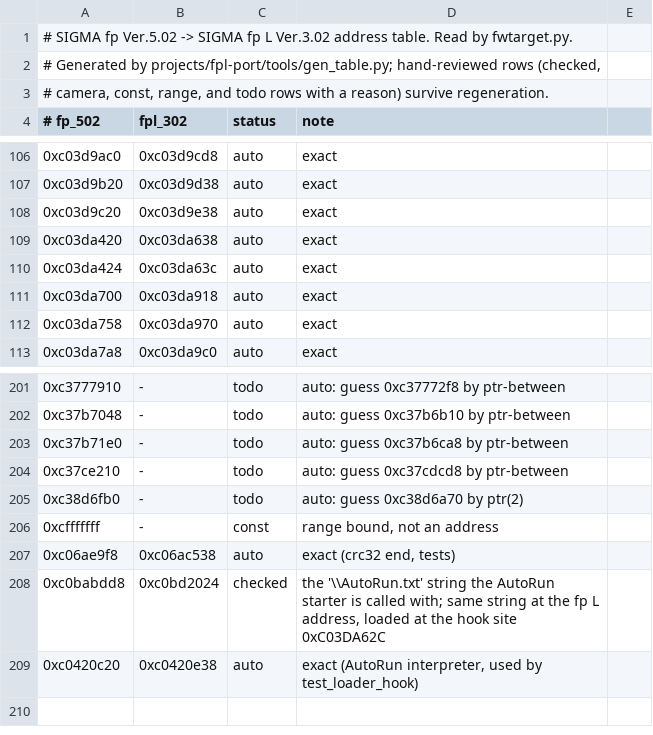
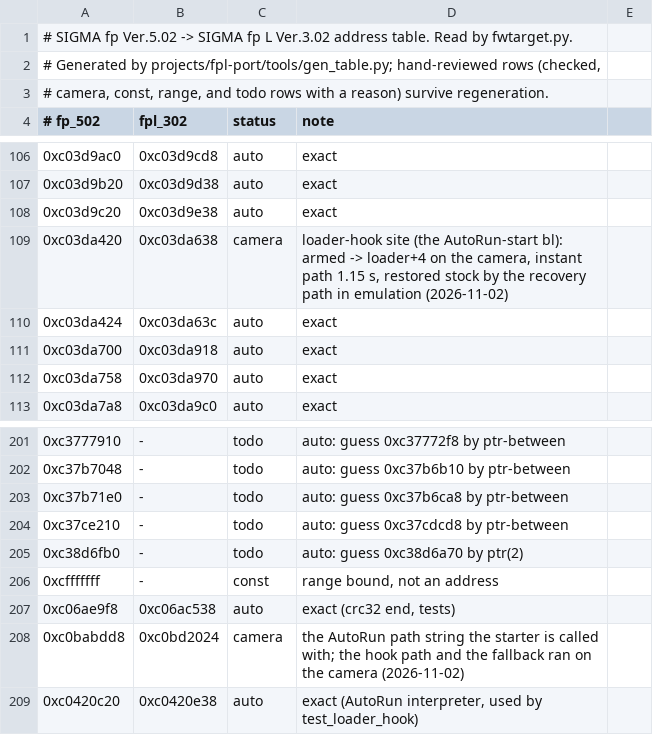
Before and after one commit to PHYSXGH/fpLSup, a TSV file: fpSup/fp_usb_shell/cameras/fpl302.tsv, drawn as a sheet; only a part is shown, gaps mark what is left out.

```diff
--- a/fpSup/fp_usb_shell/cameras/fpl302.tsv
+++ b/fpSup/fp_usb_shell/cameras/fpl302.tsv
@@ -108,3 +108,3 @@
 0xc03d9c20	0xc03d9e38	auto	exact
-0xc03da420	0xc03da638	auto	exact
+0xc03da420	0xc03da638	camera	loader-hook site (the AutoRun-start bl): armed -> loader+4 on the camera, instant path 1.15 s, restored stock by the recovery path in emulation (2026-11-02)
 0xc03da424	0xc03da63c	auto	exact
@@ -207,3 +207,3 @@
 0xc06ae9f8	0xc06ac538	auto	exact (crc32 end, tests)
-0xc0babdd8	0xc0bd2024	checked	the '\\AutoRun.txt' string the AutoRun starter is called with; same string at the fp L address, loaded at the hook site 0xC03DA62C
+0xc0babdd8	0xc0bd2024	camera	the AutoRun path string the starter is called with; the hook path and the fallback ran on the camera (2026-11-02)
 0xc0420c20	0xc0420e38	auto	exact (AutoRun interpreter, used by test_loader_hook)
```
Also changed, not shown: 3 other files.
